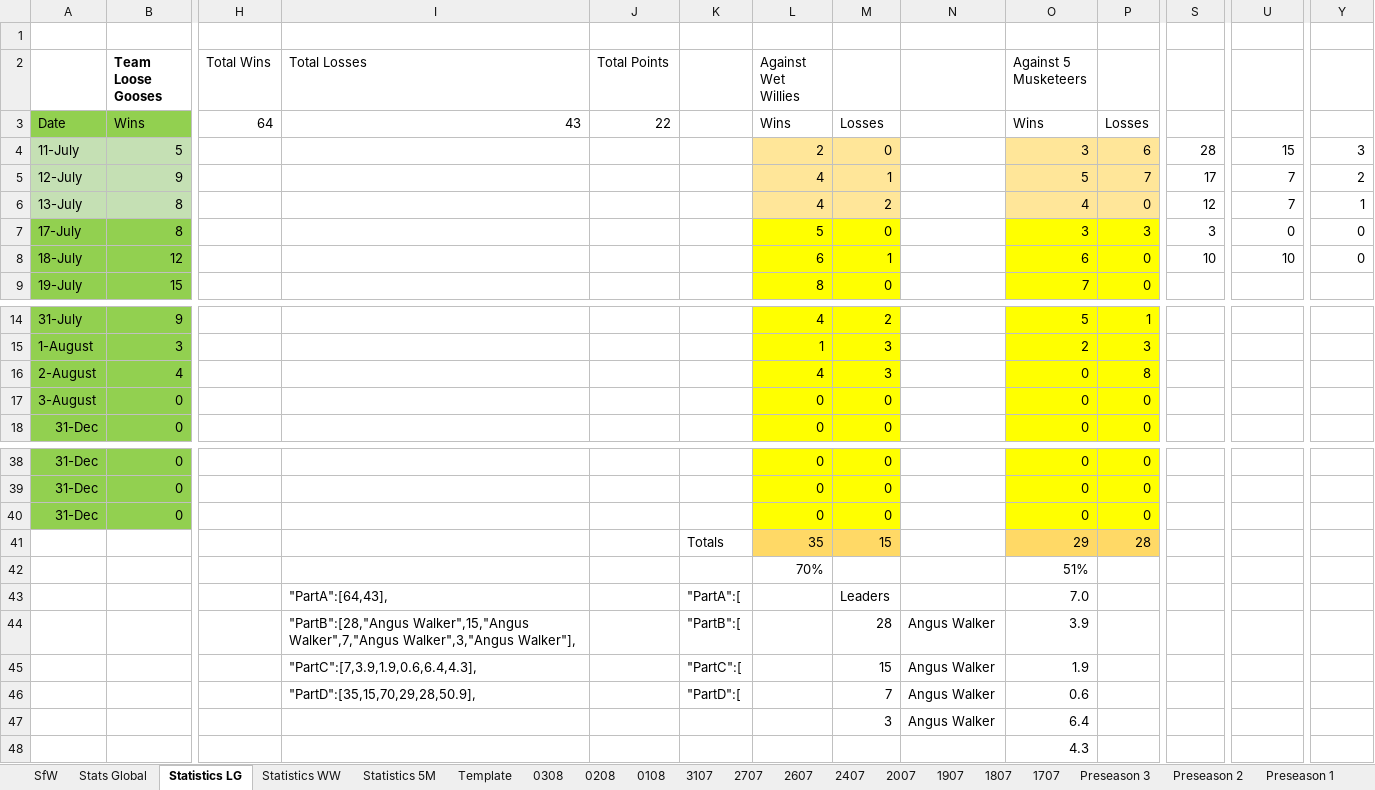
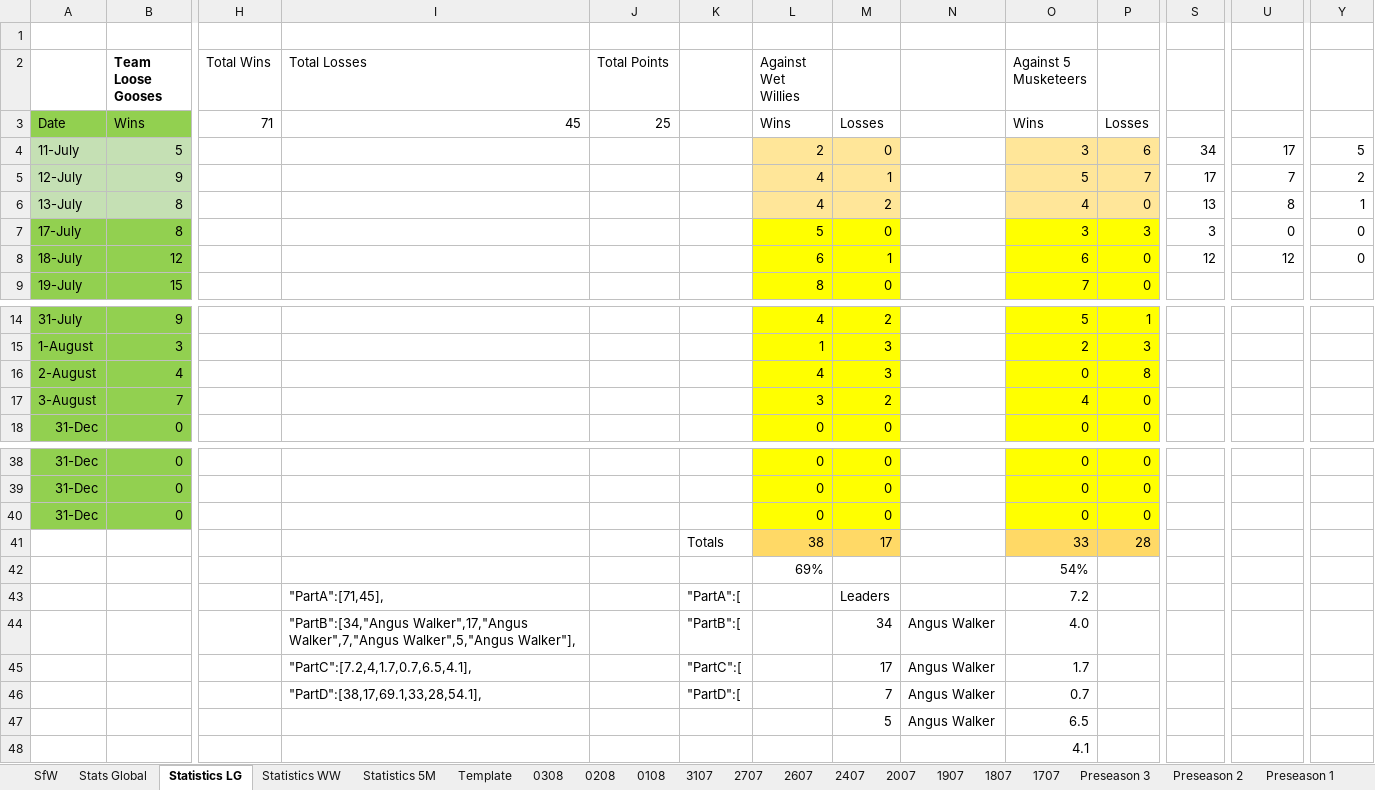
Before and after one commit to KingGoose20/LTBOS3, an Excel workbook: Other Files/PastResults.xlsx, sheet Statistics LG, drawn as a sheet; only a part is shown, gaps mark what is left out; values as stored, in another font and other column widths than the file's, no borders; table styles not drawn; removed rows and columns are numbered as before the commit, all else as after; rows hold the shown columns only; the diff names each change by its address in the sheet, - before the commit and + after, or states it on an @@ line.

```diff
--- a/Other Files/PastResults.xlsx (sheet Statistics LG)
+++ b/Other Files/PastResults.xlsx (sheet Statistics LG)
-H3 (Total Wins): 64
+H3 (Total Wins): 71
-I3 (Total Losses): 43
+I3 (Total Losses): 45
-J3 (Total Points): 22
+J3 (Total Points): 25
-S4: 28
+S4: 34
-U4: 15
+U4: 17
-Y4: 3
+Y4: 5
-S6: 12
+S6: 13
-U6: 7
+U6: 8
-S8: 10
+S8: 12
-U8: 10
+U8: 12
-row 17: 3-August | 0 |  |  |  |  | 0 | 0 |  | 0 | 0
+row 17: 3-August | 7 |  |  |  |  | 3 | 2 |  | 4 | 0
-row 41:  |  |  |  |  | Totals | 35 | 15 |  | 29 | 28
-row 42:  |  |  |  |  |  | 70% |  |  | 51%
+row 41:  |  |  |  |  | Totals | 38 | 17 |  | 33 | 28
+row 42:  |  |  |  |  |  | 69% |  |  | 54%
-I43 (Total Losses): "PartA":[64,43],
+I43 (Total Losses): "PartA":[71,45],
-O43 (Against 5 Musketeers): 7.0
+O43 (Against 5 Musketeers): 7.2
-I44 (Total Losses): "PartB":[28,"Angus Walker",15,"Angus Walker",7,"Angus Walker",3,"Angus Walker"],
+I44 (Total Losses): "PartB":[34,"Angus Walker",17,"Angus Walker",7,"Angus Walker",5,"Angus Walker"],
-M44: 28
+M44: 34
-O44 (Against 5 Musketeers): 3.9
+O44 (Against 5 Musketeers): 4.0
-row 45:  |  |  | "PartC":[7,3.9,1.9,0.6,6.4,4.3], |  | "PartC":[ |  | 15 | Angus Walker | 1.9
+row 45:  |  |  | "PartC":[7.2,4,1.7,0.7,6.5,4.1], |  | "PartC":[ |  | 17 | Angus Walker | 1.7
-I46 (Total Losses): "PartD":[35,15,70,29,28,50.9],
+I46 (Total Losses): "PartD":[38,17,69.1,33,28,54.1],
-O46 (Against 5 Musketeers): 0.6
+O46 (Against 5 Musketeers): 0.7
-row 47:  |  |  |  |  |  |  | 3 | Angus Walker | 6.4
+row 47:  |  |  |  |  |  |  | 5 | Angus Walker | 6.5
-O48 (Against 5 Musketeers): 4.3
+O48 (Against 5 Musketeers): 4.1
```
Also changed, not shown: sheet 0308, sheet Stats Global, sheet SfW, sheet Statistics WW, sheet Statistics 5M, formulas that keep their value, charts or pictures, 3 other files.
